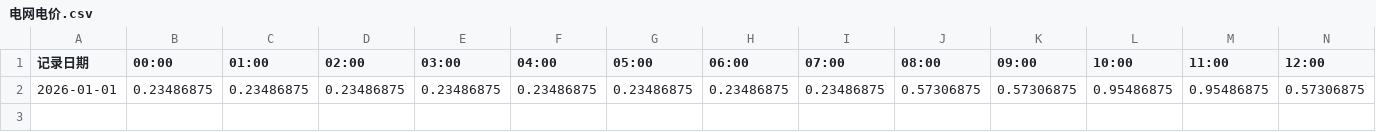
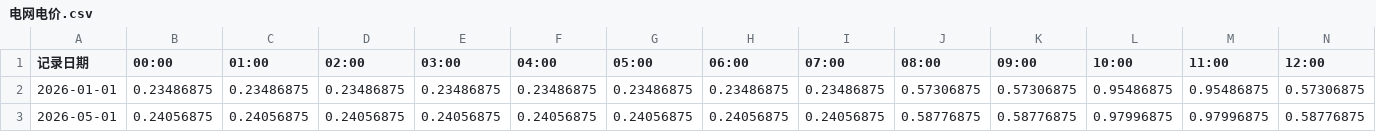
Before and after one commit to TsaiZinan/solar-roi-calculator, a CSV file: 数据/电网电价.csv, drawn as a sheet; only a part is shown; rows hold the shown columns only; the diff names each change by its address in the sheet, - before the commit and + after, or states it on an @@ line.

```diff
--- a/数据/电网电价.csv
+++ b/数据/电网电价.csv
+row 3: 2026-05-01 | 0.24056875 | 0.24056875 | 0.24056875 | 0.24056875 | 0.24056875 | 0.24056875 | 0.24056875 | 0.24056875 | 0.58776875 | 0.58776875 | 0.97996875 | 0.97996875 | 0.58776875
```
Also changed, not shown: 数据/充电桩定价.csv, 14 other files.
